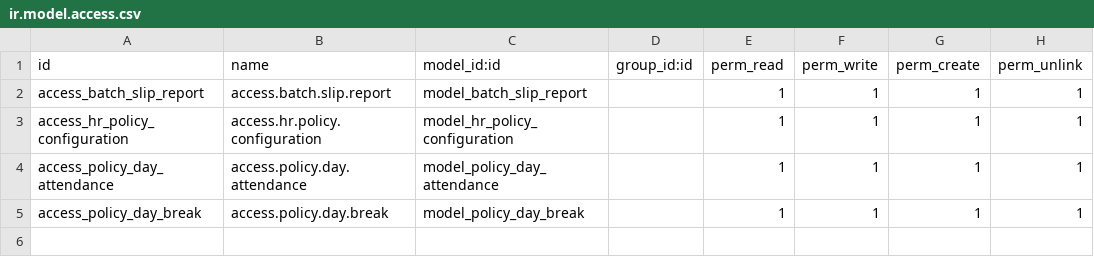
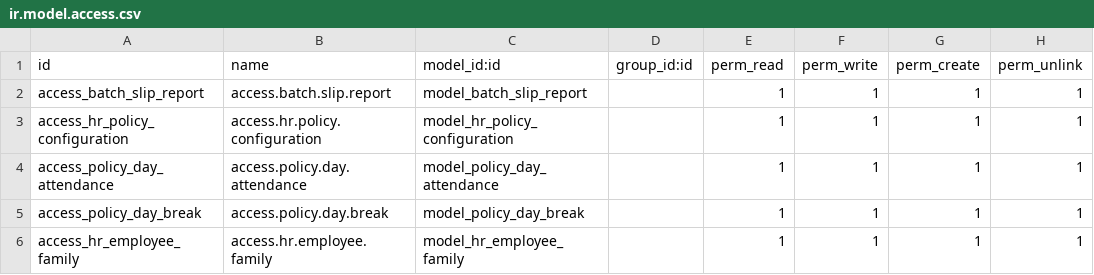
Before and after one commit to Wilsoftsolutions/Wilsoft-Odoo, a CSV file: de_hr_payroll_policy/security/ir.model.access.csv, drawn as a sheet.

Commit message:
update de_hr_payrol_policy

```diff
--- a/de_hr_payroll_policy/security/ir.model.access.csv
+++ b/de_hr_payroll_policy/security/ir.model.access.csv
@@ -5 +5,2 @@ access_policy_day_attendance,access.policy.day.attendance,model_policy_day_atten
 access_policy_day_break,access.policy.day.break,model_policy_day_break,,1,1,1,1
+access_hr_employee_family,access.hr.employee.family,model_hr_employee_family,,1,1,1,1
```
Also changed, not shown: 6 other files.
